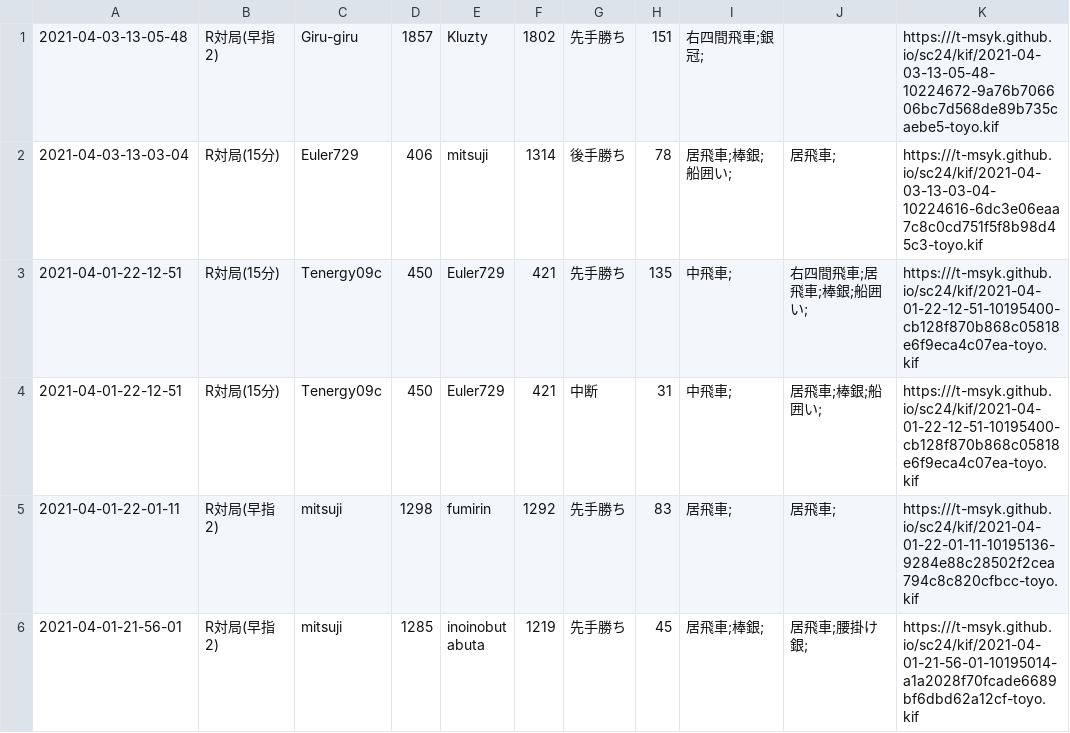
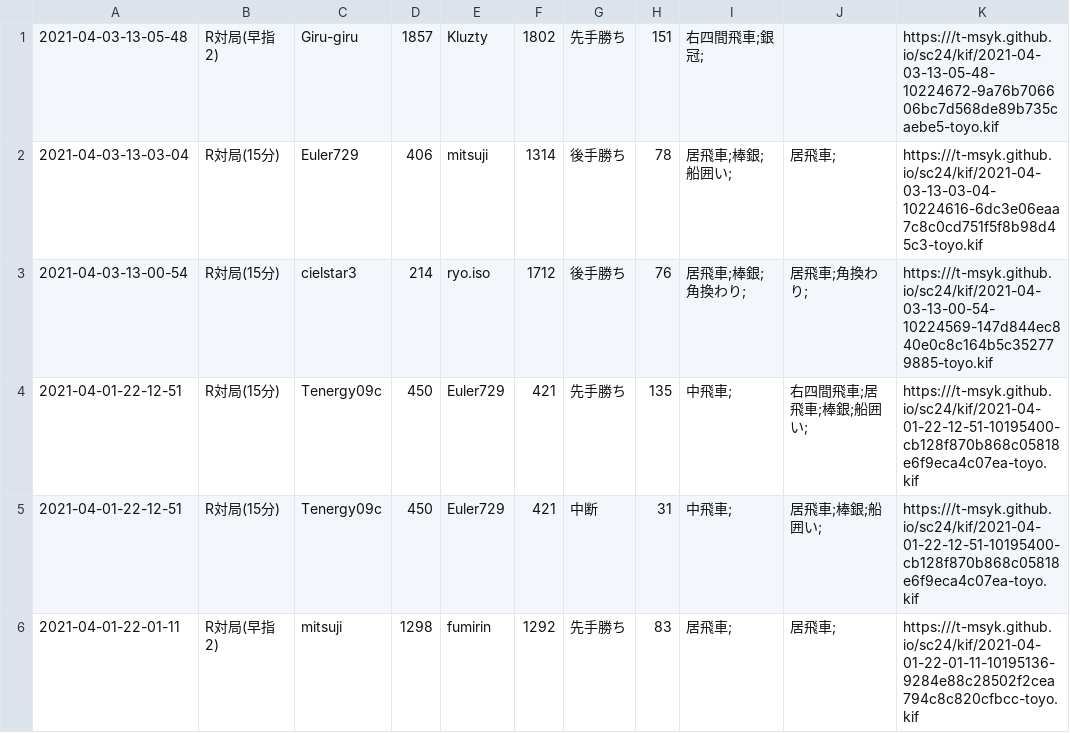
Before and after one commit to t-msyk/t-msyk.github.io, a CSV file: sc24/kif_table.csv, drawn as a sheet; only a part is shown; the shorter side is filled out with more unchanged rows.

Commit message:
Add data

```diff
--- a/sc24/kif_table.csv
+++ b/sc24/kif_table.csv
@@ -2,2 +2,3 @@
 2021-04-03-13-03-04,R対局(15分),Euler729,406,mitsuji,1314,後手勝ち,78,居飛車;棒銀;船囲い;,居飛車;,https:///t-msyk.github.io/sc24/kif/2021-04-03-13-03-04-10224616-6dc3e06eaa7c8c0cd751f5f8b98d45c3-toyo.kif
+2021-04-03-13-00-54,R対局(15分),cielstar3,214,ryo.iso,1712,後手勝ち,76,居飛車;棒銀;角換わり;,居飛車;角換わり;,https:///t-msyk.github.io/sc24/kif/2021-04-03-13-00-54-10224569-147d844ec840e0c8c164b5c352779885-toyo.kif
 2021-04-01-22-12-51,R対局(15分),Tenergy09c,450,Euler729,421,先手勝ち,135,中飛車;,右四間飛車;居飛車;棒銀;船囲い;,https:///t-msyk.github.io/sc24/kif/2021-04-01-22-12-51-10195400-cb128f870b868c05818e6f9eca4c07ea-toyo.kif
```
Also changed, not shown: 2 other files.
